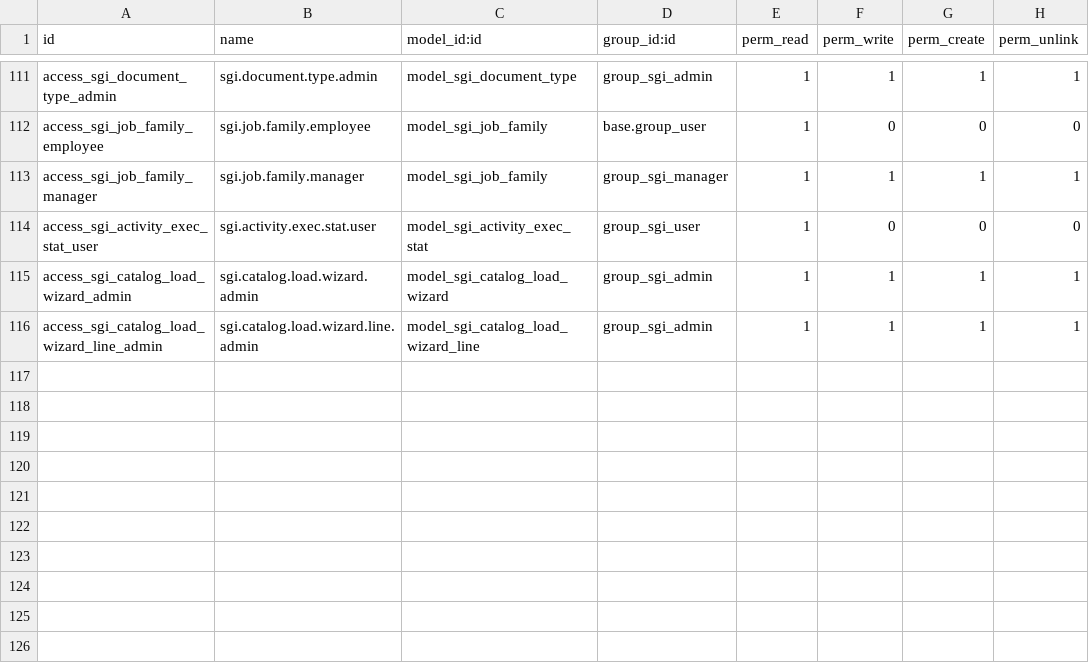
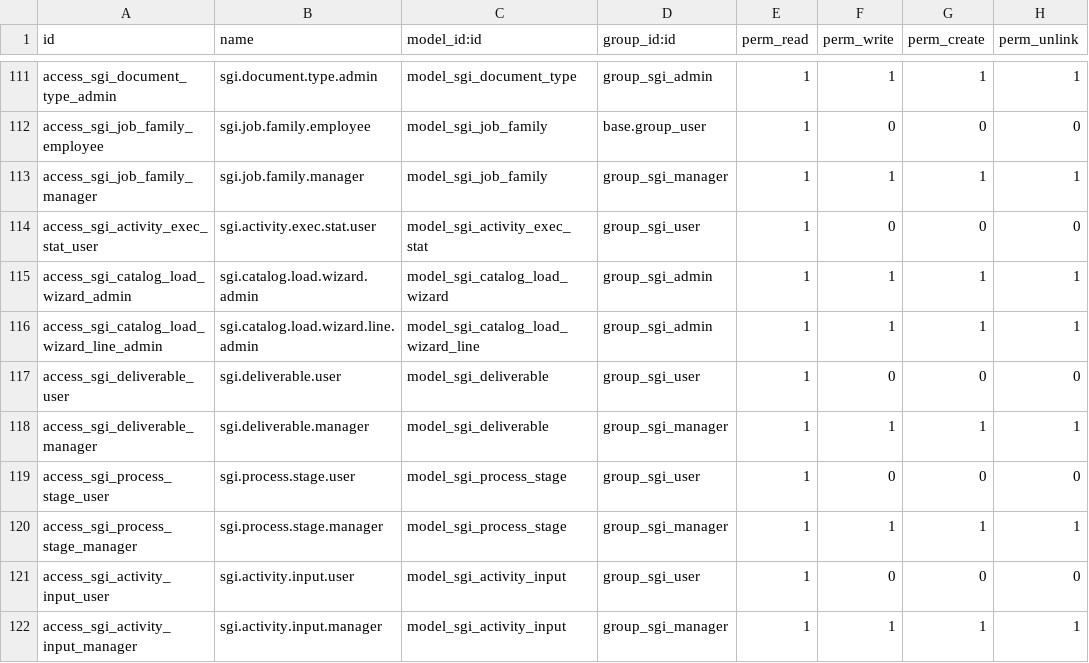
Before and after one commit to quimibond/qb19, a CSV file: addons/quimibond_sgi/security/ir.model.access.csv, drawn as a sheet; only a part is shown, gaps mark what is left out.

```diff
--- a/addons/quimibond_sgi/security/ir.model.access.csv
+++ b/addons/quimibond_sgi/security/ir.model.access.csv
@@ -116 +116,7 @@ access_sgi_catalog_load_wizard_admin,sgi.catalog.load.wizard.admin,model_sgi_cat
 access_sgi_catalog_load_wizard_line_admin,sgi.catalog.load.wizard.line.admin,model_sgi_catalog_load_wizard_line,group_sgi_admin,1,1,1,1
+access_sgi_deliverable_user,sgi.deliverable.user,model_sgi_deliverable,group_sgi_user,1,0,0,0
+access_sgi_deliverable_manager,sgi.deliverable.manager,model_sgi_deliverable,group_sgi_manager,1,1,1,1
+access_sgi_process_stage_user,sgi.process.stage.user,model_sgi_process_stage,group_sgi_user,1,0,0,0
+access_sgi_process_stage_manager,sgi.process.stage.manager,model_sgi_process_stage,group_sgi_manager,1,1,1,1
+access_sgi_activity_input_user,sgi.activity.input.user,model_sgi_activity_input,group_sgi_user,1,0,0,0
+access_sgi_activity_input_manager,sgi.activity.input.manager,model_sgi_activity_input,group_sgi_manager,1,1,1,1
```
Also changed, not shown: 18 other files.
